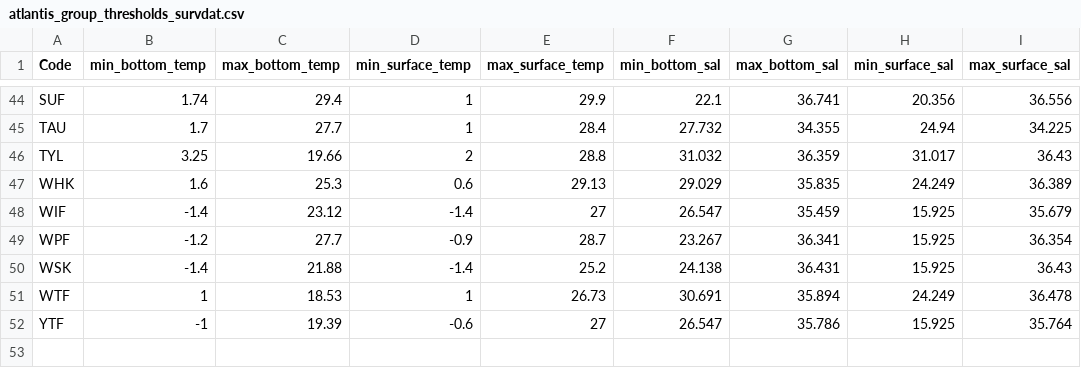
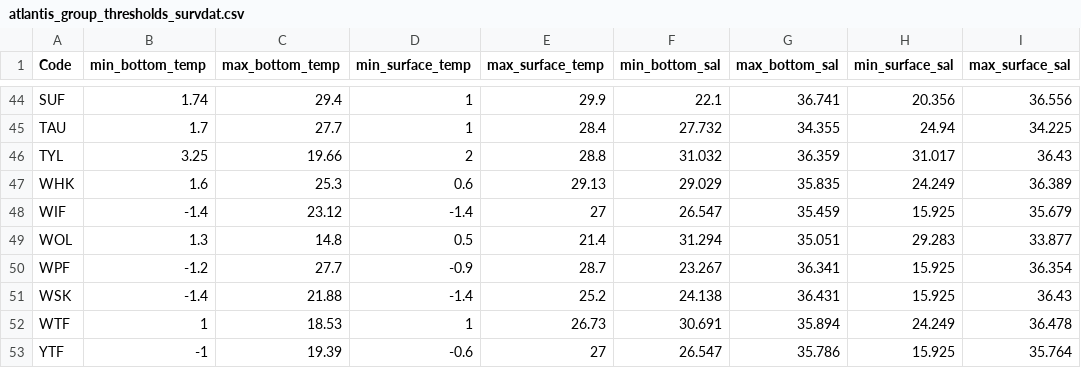
Before and after one commit to NEFSC/READ-EDAB-enviroThresholds, a CSV file: thresholds/atlantis_group_thresholds_survdat.csv, drawn as a sheet; only a part is shown, gaps mark what is left out.

```diff
--- a/thresholds/atlantis_group_thresholds_survdat.csv
+++ b/thresholds/atlantis_group_thresholds_survdat.csv
@@ -48,2 +48,3 @@
 "WIF",-1.4,23.12,-1.4,27,"26.547","35.459","15.925","35.679"
+"WOL",1.3,14.8,0.5,21.4,"31.294","35.051","29.283","33.877"
 "WPF",-1.2,27.7,-0.9,28.7,"23.267","36.341","15.925","36.354"
```
Also changed, not shown: inputs/atlantis_codes_svspp_survey_thresholds.csv, thresholds/atlantis_group_thresholds_NRHA.csv, 11 other files.
